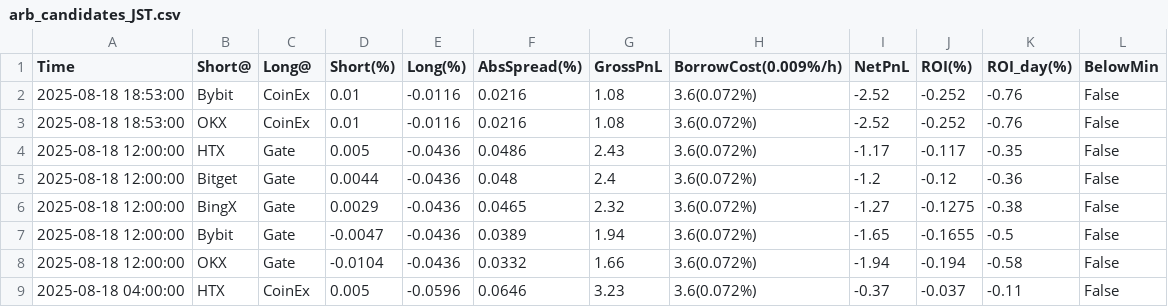
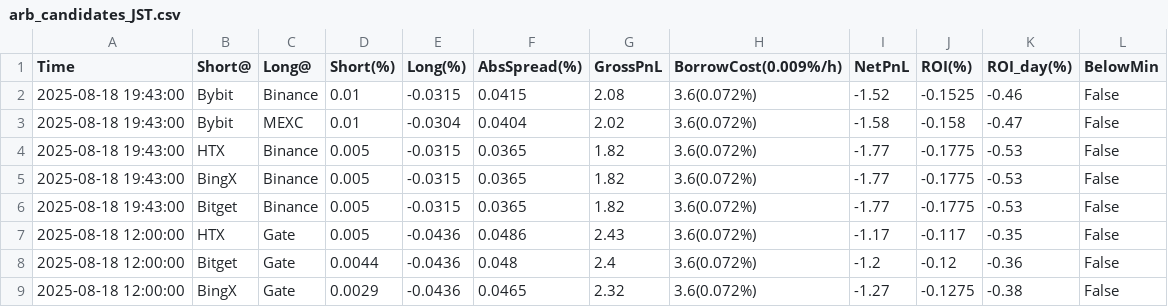
Before and after one commit to aerist123/funding-data, a CSV file: public/data/arb_candidates_JST.csv, drawn as a sheet; only a part is shown; the shorter side is filled out with more unchanged rows.

```diff
--- a/public/data/arb_candidates_JST.csv
+++ b/public/data/arb_candidates_JST.csv
@@ -1,4 +1,7 @@
 Time,Short@,Long@,Short(%),Long(%),AbsSpread(%),GrossPnL,BorrowCost(0.009%/h),NetPnL,ROI(%),ROI_day(%),BelowMin
-2025-08-18 18:53:00,Bybit,CoinEx,0.01,-0.0116,0.0216,1.08,3.6(0.072%),-2.52,-0.252,-0.76,False
-2025-08-18 18:53:00,OKX,CoinEx,0.01,-0.0116,0.0216,1.08,3.6(0.072%),-2.52,-0.252,-0.76,False
+2025-08-18 19:43:00,Bybit,Binance,0.01,-0.0315,0.0415,2.08,3.6(0.072%),-1.52,-0.1525,-0.46,False
+2025-08-18 19:43:00,Bybit,MEXC,0.01,-0.0304,0.0404,2.02,3.6(0.072%),-1.58,-0.158,-0.47,False
+2025-08-18 19:43:00,HTX,Binance,0.005,-0.0315,0.0365,1.82,3.6(0.072%),-1.77,-0.1775,-0.53,False
+2025-08-18 19:43:00,BingX,Binance,0.005,-0.0315,0.0365,1.82,3.6(0.072%),-1.77,-0.1775,-0.53,False
+2025-08-18 19:43:00,Bitget,Binance,0.005,-0.0315,0.0365,1.82,3.6(0.072%),-1.77,-0.1775,-0.53,False
 2025-08-18 12:00:00,HTX,Gate,0.005,-0.0436,0.0486,2.43,3.6(0.072%),-1.17,-0.117,-0.35,False
```
Also changed, not shown: public/data/arb_candidates_BTC.csv, public/data/arb_candidates_GAS.csv, 35 other files.
